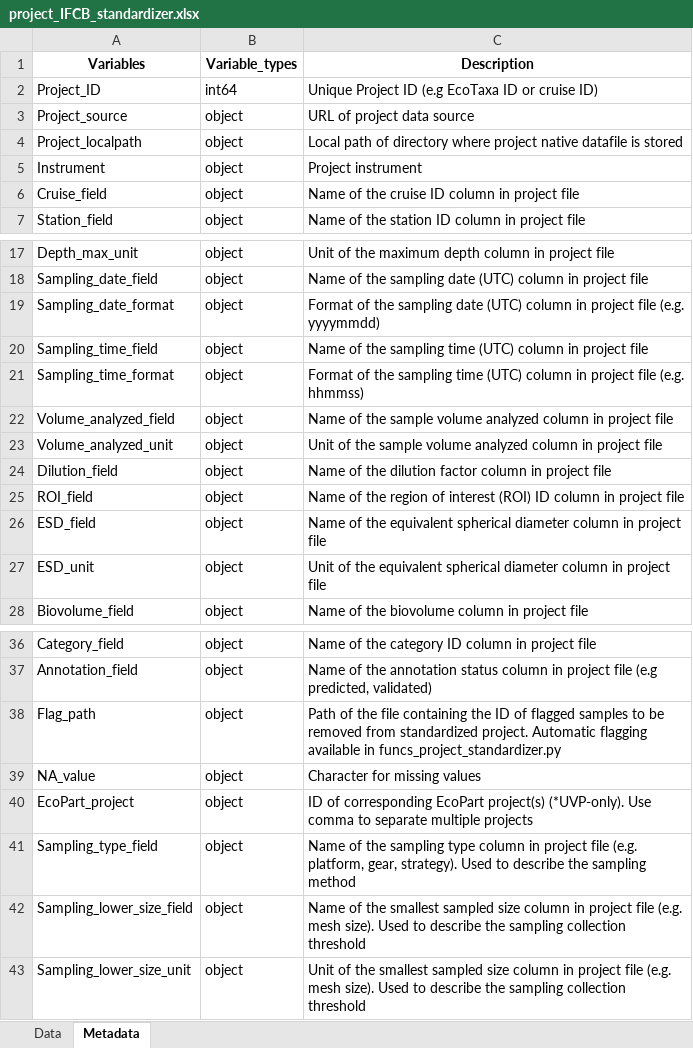
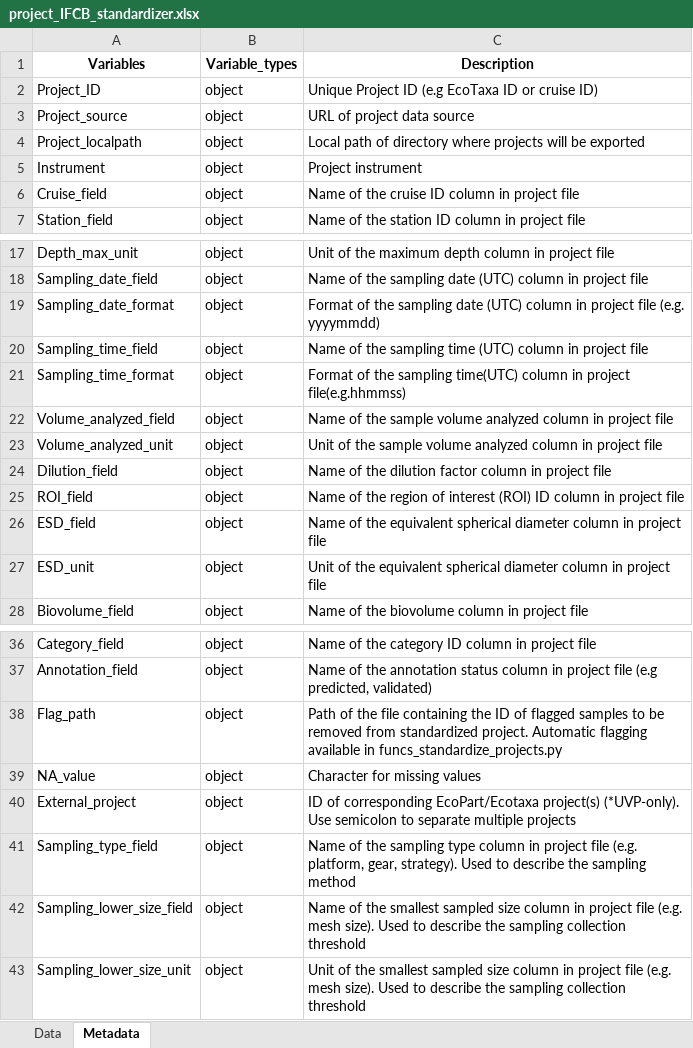
Before and after one commit to jessluo/PSSdb, an Excel workbook: raw/project_IFCB_standardizer.xlsx, sheet Metadata, drawn as a sheet; only a part is shown, gaps mark what is left out; values as stored, in another font and other column widths than the file's, no borders; the diff names each change by its address in the sheet, - before the commit and + after, or states it on an @@ line.

```diff
--- a/raw/project_IFCB_standardizer.xlsx (sheet Metadata)
+++ b/raw/project_IFCB_standardizer.xlsx (sheet Metadata)
-B2 (Variable_types): int64
+B2 (Variable_types): object
-C4 (Description): …directory where project native datafile is stored
+C4 (Description): …directory where projects will be exported
-C21 (Description): …the sampling time (UTC) column in project file (e.g. hhmmss)
+C21 (Description): …the sampling time(UTC) column in project file(e.g.hhmmss)
-C38 (Description): …available in funcs_project_standardizer.py
+C38 (Description): …available in funcs_standardize_projects.py
-A40 (Variables): EcoPart_project
+A40 (Variables): External_project
-C40 (Description): …of corresponding EcoPart project(s) (*UVP-only). Use comma to separate…
+C40 (Description): …of corresponding EcoPart/Ecotaxa project(s) (*UVP-only). Use semicolon to separate…
```
Also changed, not shown: sheet Data, raw/project_UVP_standardizer.xlsx, raw/project_Zooscan_standardizer.xlsx, 4 other files.
